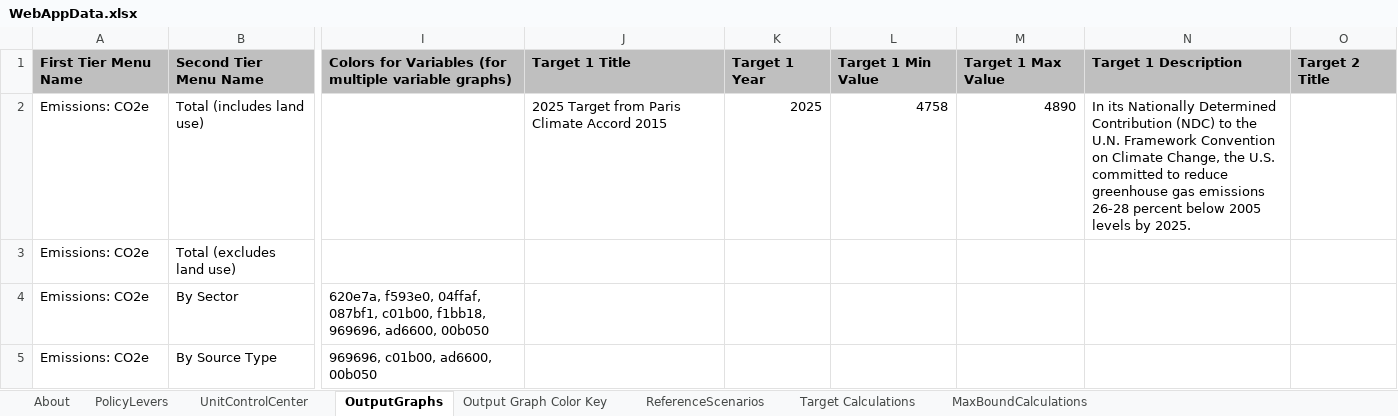
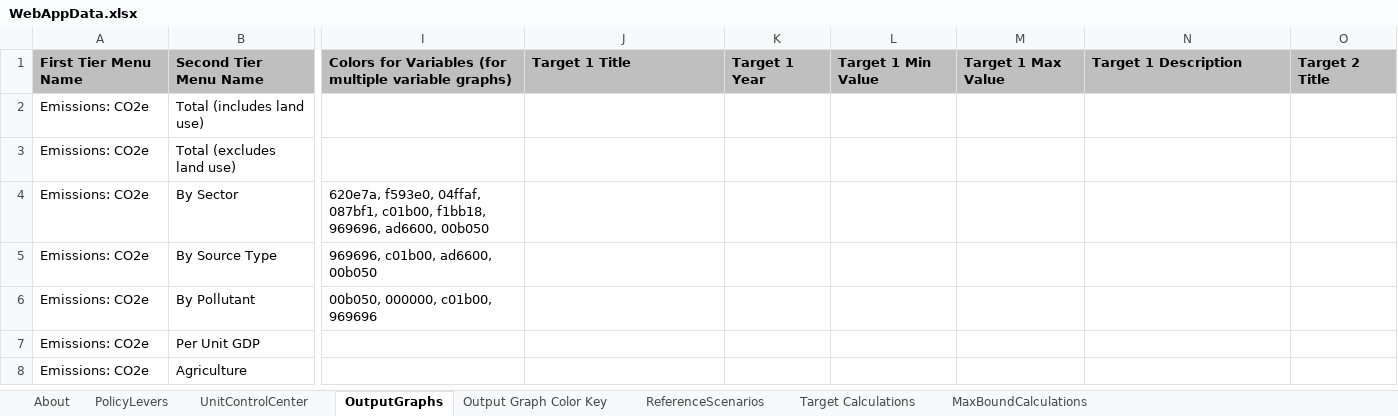
Before and after one commit to EnergyInnovation/eps-louisiana, an Excel workbook: WebAppData.xlsx, sheet OutputGraphs, drawn as a sheet; only a part is shown, gaps mark what is left out; the shorter side is filled out with more unchanged rows; values as stored, in another font and other column widths than the file's, no borders; conditional formats not drawn; the diff names each change by its address in the sheet, - before the commit and + after, or states it on an @@ line.

Commit message:
take out ndc target

```diff
--- a/WebAppData.xlsx (sheet OutputGraphs)
+++ b/WebAppData.xlsx (sheet OutputGraphs)
-J2: 2025 Target from Paris Climate Accord 2015
+J2: (empty)
-K2: 2025
+K2: (empty)
-L2: 4758
+L2: (empty)
-M2: 4890
+M2: (empty)
-N2: In its Nationally Determined Contribution (NDC) to the U.N. Framework Convention on Climate Change, the U.S. committed to reduce greenhouse gas emissions 26-28 percent below 2005 levels by 2025.
+N2: (empty)
```
